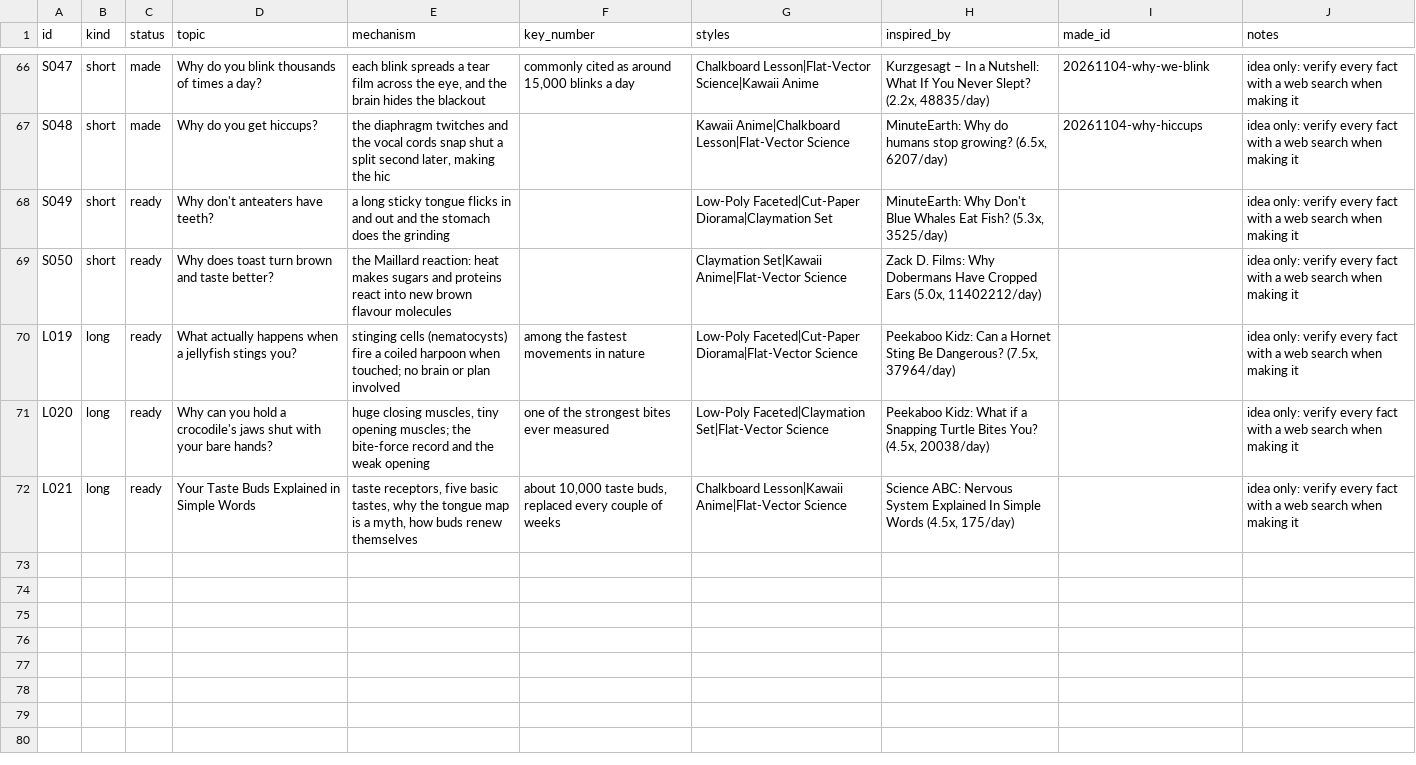
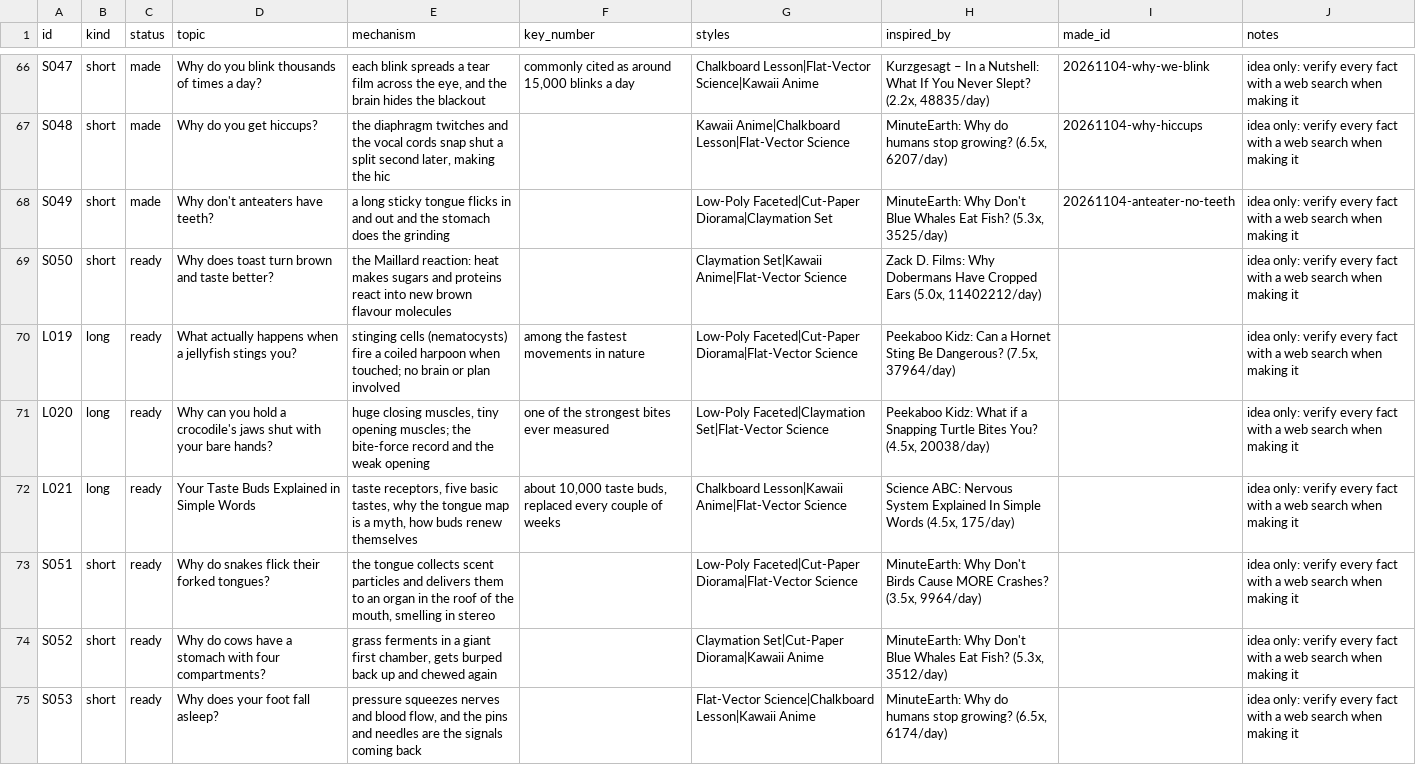
Before and after one commit to akachwaha27/shorts-autopilot, a CSV file: explainer/topics/queue.csv, drawn as a sheet; only a part is shown, gaps mark what is left out.

```diff
--- a/explainer/topics/queue.csv
+++ b/explainer/topics/queue.csv
@@ -67,3 +67,3 @@ S047,short,made,Why do you blink thousands of times a day?,"each blink spreads a
 S048,short,made,Why do you get hiccups?,"the diaphragm twitches and the vocal cords snap shut a split second later, making the hic",,Kawaii Anime|Chalkboard Lesson|Flat-Vector Science,"MinuteEarth: Why do humans stop growing? (6.5x, 6207/day)",20261104-why-hiccups,idea only: verify every fact with a web search when making it
-S049,short,ready,Why don't anteaters have teeth?,a long sticky tongue flicks in and out and the stomach does the grinding,,Low-Poly Faceted|Cut-Paper Diorama|Claymation Set,"MinuteEarth: Why Don't Blue Whales Eat Fish? (5.3x, 3525/day)",,idea only: verify every fact with a web search when making it
+S049,short,made,Why don't anteaters have teeth?,a long sticky tongue flicks in and out and the stomach does the grinding,,Low-Poly Faceted|Cut-Paper Diorama|Claymation Set,"MinuteEarth: Why Don't Blue Whales Eat Fish? (5.3x, 3525/day)",20261104-anteater-no-teeth,idea only: verify every fact with a web search when making it
 S050,short,ready,Why does toast turn brown and taste better?,the Maillard reaction: heat makes sugars and proteins react into new brown flavour molecules,,Claymation Set|Kawaii Anime|Flat-Vector Science,"Zack D. Films: Why Dobermans Have Cropped Ears (5.0x, 11402212/day)",,idea only: verify every fact with a web search when making it
@@ -72 +72,4 @@ L020,long,ready,Why can you hold a crocodile's jaws shut with your bare hands?,"
 L021,long,ready,Your Taste Buds Explained in Simple Words,"taste receptors, five basic tastes, why the tongue map is a myth, how buds renew themselves","about 10,000 taste buds, replaced every couple of weeks",Chalkboard Lesson|Kawaii Anime|Flat-Vector Science,"Science ABC: Nervous System Explained In Simple Words (4.5x, 175/day)",,idea only: verify every fact with a web search when making it
+S051,short,ready,Why do snakes flick their forked tongues?,"the tongue collects scent particles and delivers them to an organ in the roof of the mouth, smelling in stereo",,Low-Poly Faceted|Cut-Paper Diorama|Flat-Vector Science,"MinuteEarth: Why Don't Birds Cause MORE Crashes? (3.5x, 9964/day)",,idea only: verify every fact with a web search when making it
+S052,short,ready,Why do cows have a stomach with four compartments?,"grass ferments in a giant first chamber, gets burped back up and chewed again",,Claymation Set|Cut-Paper Diorama|Kawaii Anime,"MinuteEarth: Why Don't Blue Whales Eat Fish? (5.3x, 3512/day)",,idea only: verify every fact with a web search when making it
+S053,short,ready,Why does your foot fall asleep?,"pressure squeezes nerves and blood flow, and the pins and needles are the signals coming back",,Flat-Vector Science|Chalkboard Lesson|Kawaii Anime,"MinuteEarth: Why do humans stop growing? (6.5x, 6174/day)",,idea only: verify every fact with a web search when making it
```
Also changed, not shown: 5 other files.
